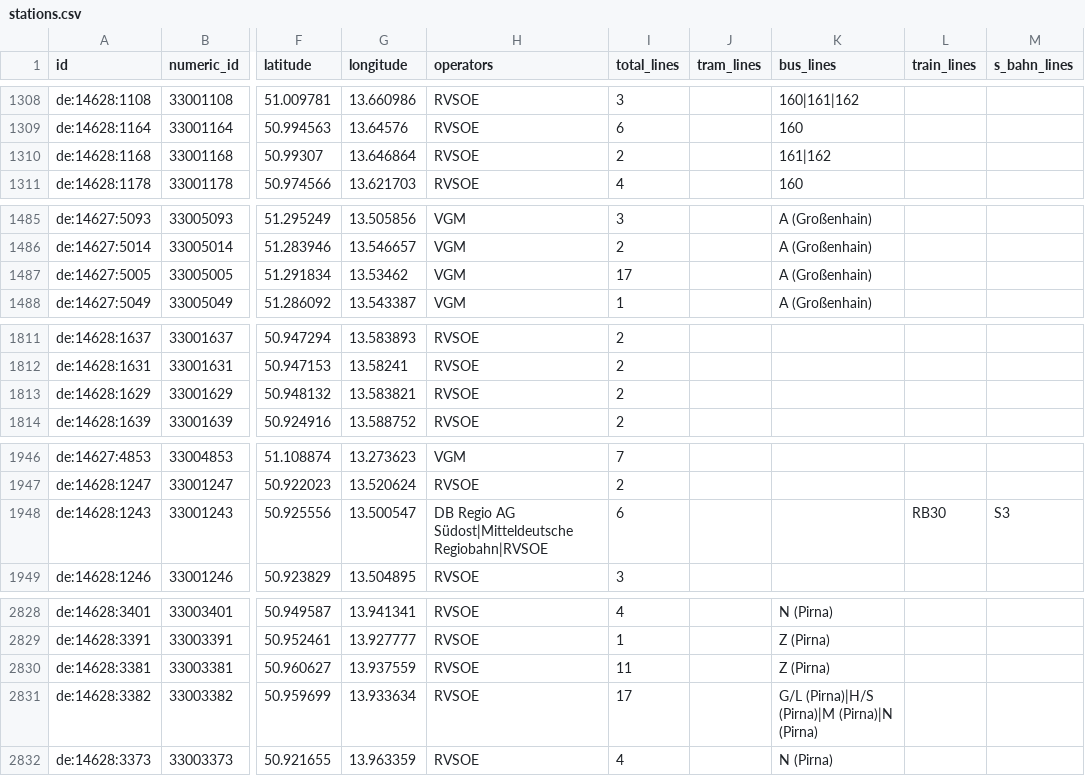
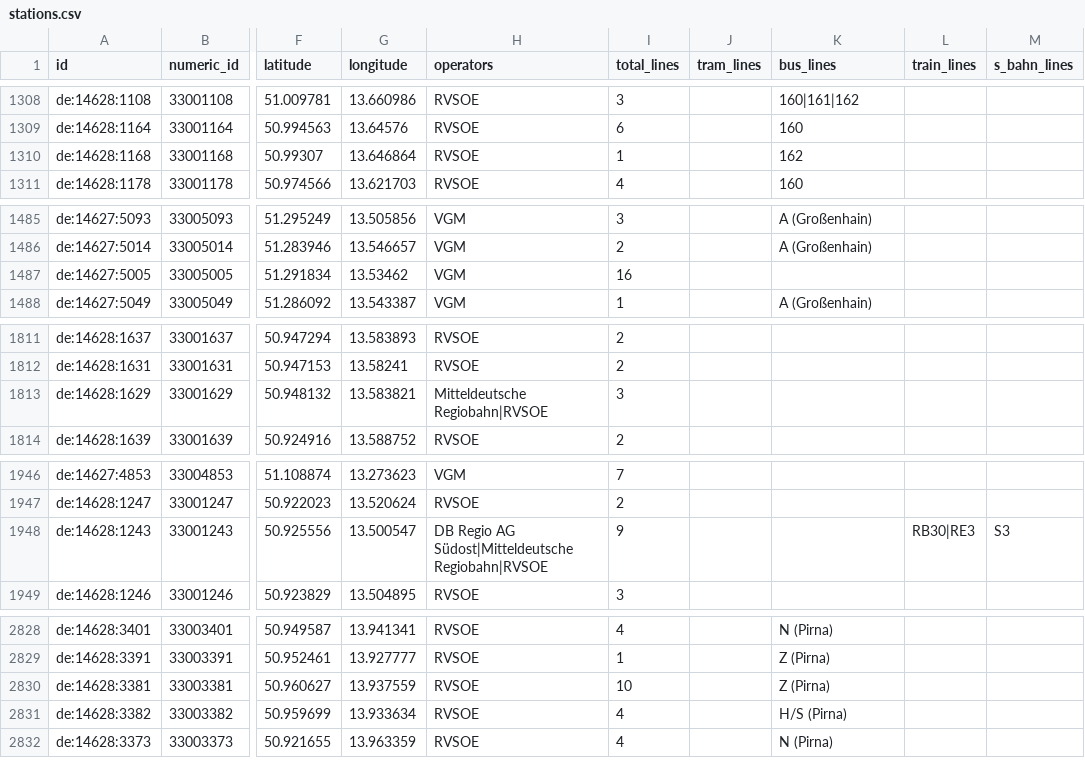
Before and after one commit to kiliankoe/vvo, a CSV file: data/stations.csv, drawn as a sheet; only a part is shown, gaps mark what is left out; the diff covers the shown part only; the diff names each change by its address in the sheet, - before the commit and + after, or states it on an @@ line.

```diff
--- a/data/stations.csv
+++ b/data/stations.csv
-I1310 (total_lines): 2
+I1310 (total_lines): 1
-K1310 (bus_lines): 161|162
+K1310 (bus_lines): 162
-I1487 (total_lines): 17
+I1487 (total_lines): 16
-K1487 (bus_lines): A (Großenhain)
+K1487 (bus_lines): (empty)
-H1813 (operators): RVSOE
+H1813 (operators): Mitteldeutsche Regiobahn|RVSOE
-I1813 (total_lines): 2
+I1813 (total_lines): 3
-I1948 (total_lines): 6
+I1948 (total_lines): 9
-L1948 (train_lines): RB30
+L1948 (train_lines): RB30|RE3
-I2830 (total_lines): 11
+I2830 (total_lines): 10
-I2831 (total_lines): 17
+I2831 (total_lines): 4
-K2831 (bus_lines): G/L (Pirna)|H/S (Pirna)|M (Pirna)|N (Pirna)
+K2831 (bus_lines): H/S (Pirna)
```
Also changed, not shown: 6 edited cells elsewhere in this file, 3 other files.
